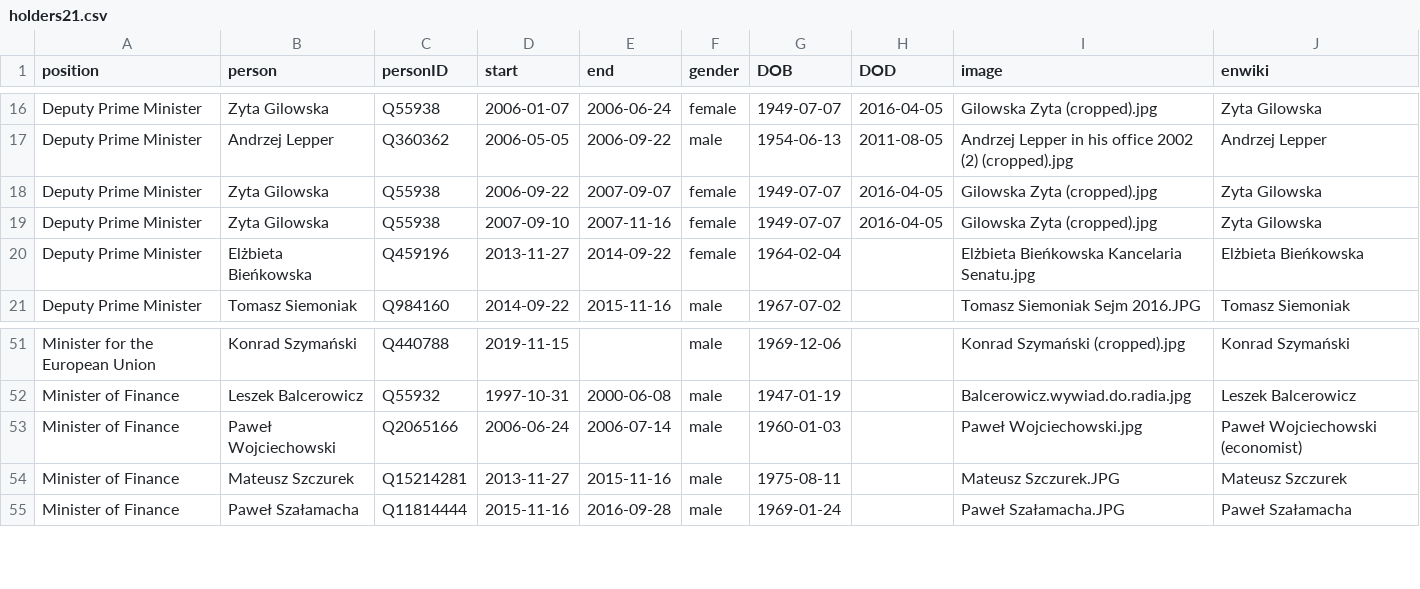
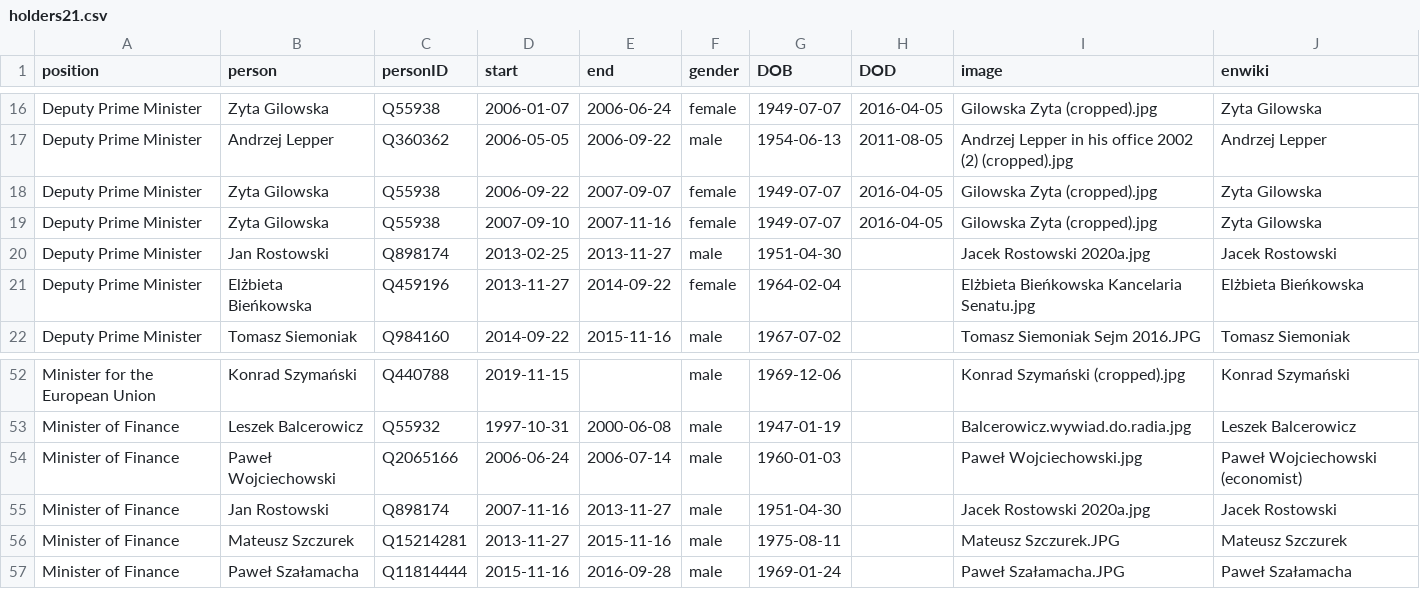
Before and after one commit to every-politician-scrapers/poland-cabinet, a CSV file: html/holders21.csv, drawn as a sheet; only a part is shown, gaps mark what is left out; the diff names each change by its address in the sheet, - before the commit and + after, or states it on an @@ line.

Commit message:
HTML update

```diff
--- a/html/holders21.csv
+++ b/html/holders21.csv
+row 20: Deputy Prime Minister | Jan Rostowski | Q898174 | 2013-02-25 | 2013-11-27 | male | 1951-04-30 |  | Jacek Rostowski 2020a.jpg | Jacek Rostowski
+row 55: Minister of Finance | Jan Rostowski | Q898174 | 2007-11-16 | 2013-11-27 | male | 1951-04-30 |  | Jacek Rostowski 2020a.jpg | Jacek Rostowski
```
